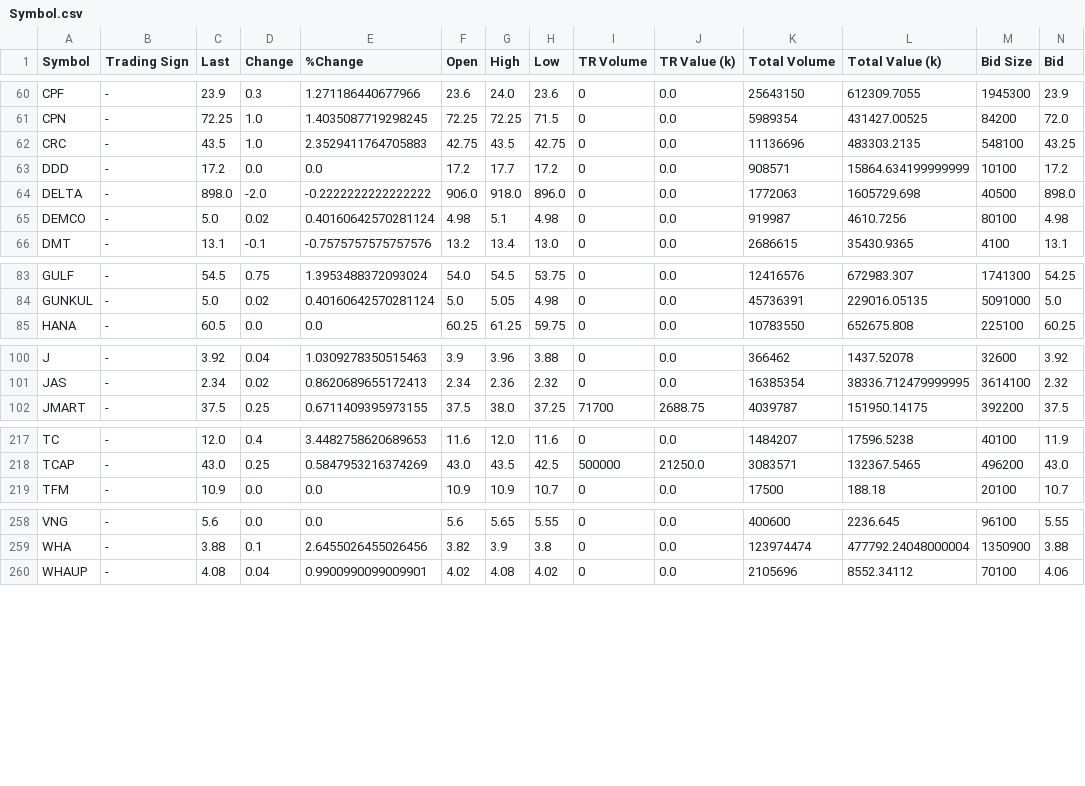
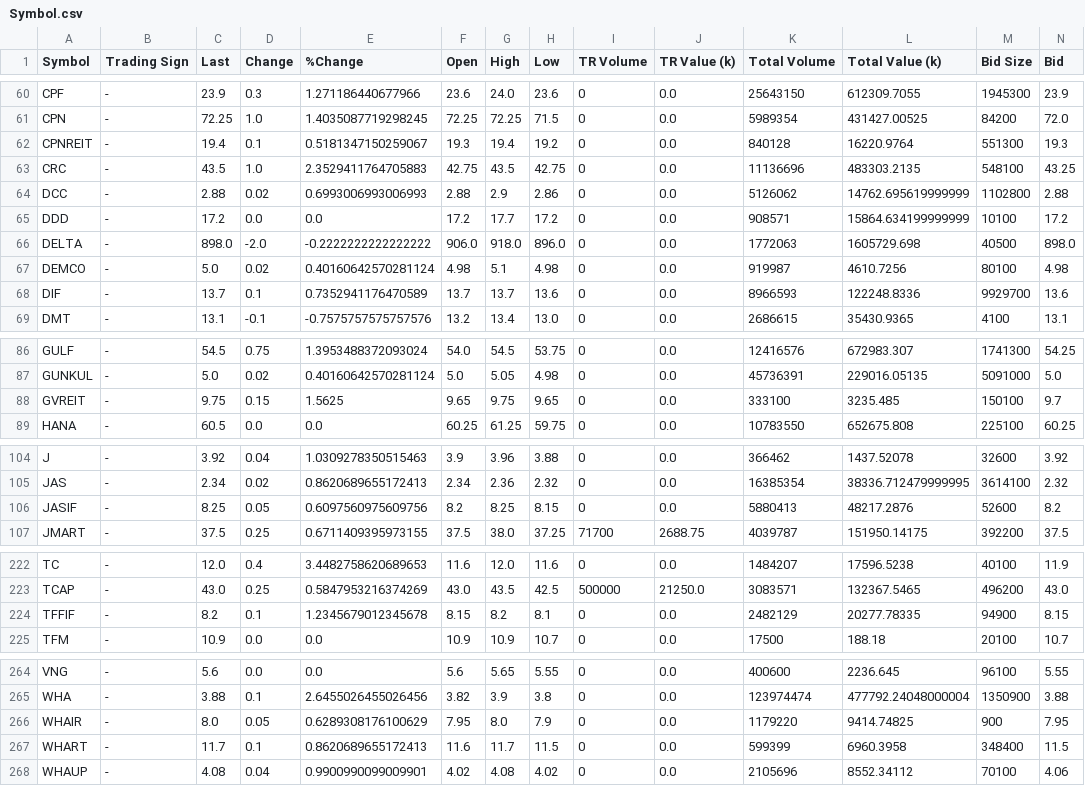
Before and after one commit to santimcs/obsidian-git-sync, a CSV file: Data/Symbol.csv, drawn as a sheet; only a part is shown, gaps mark what is left out; rows hold the shown columns only; the diff names each change by its address in the sheet, - before the commit and + after, or states it on an @@ line.

Commit message:
vault backup: 2023-02-01 23:26:49

```diff
--- a/Data/Symbol.csv
+++ b/Data/Symbol.csv
+row 62: CPNREIT | - | 19.4 | 0.1 | 0.5181347150259067 | 19.3 | 19.4 | 19.2 | 0 | 0.0 | 840128 | 16220.9764 | 551300 | 19.3
+row 64: DCC | - | 2.88 | 0.02 | 0.6993006993006993 | 2.88 | 2.9 | 2.86 | 0 | 0.0 | 5126062 | 14762.695619999999 | 1102800 | 2.88
+row 68: DIF | - | 13.7 | 0.1 | 0.7352941176470589 | 13.7 | 13.7 | 13.6 | 0 | 0.0 | 8966593 | 122248.8336 | 9929700 | 13.6
+row 88: GVREIT | - | 9.75 | 0.15 | 1.5625 | 9.65 | 9.75 | 9.65 | 0 | 0.0 | 333100 | 3235.485 | 150100 | 9.7
+row 106: JASIF | - | 8.25 | 0.05 | 0.6097560975609756 | 8.2 | 8.25 | 8.15 | 0 | 0.0 | 5880413 | 48217.2876 | 52600 | 8.2
+row 224: TFFIF | - | 8.2 | 0.1 | 1.2345679012345678 | 8.15 | 8.2 | 8.1 | 0 | 0.0 | 2482129 | 20277.78335 | 94900 | 8.15
+row 266: WHAIR | - | 8.0 | 0.05 | 0.6289308176100629 | 7.95 | 8.0 | 7.9 | 0 | 0.0 | 1179220 | 9414.74825 | 900 | 7.95
+row 267: WHART | - | 11.7 | 0.1 | 0.8620689655172413 | 11.6 | 11.7 | 11.5 | 0 | 0.0 | 599399 | 6960.3958 | 348400 | 11.5
```
